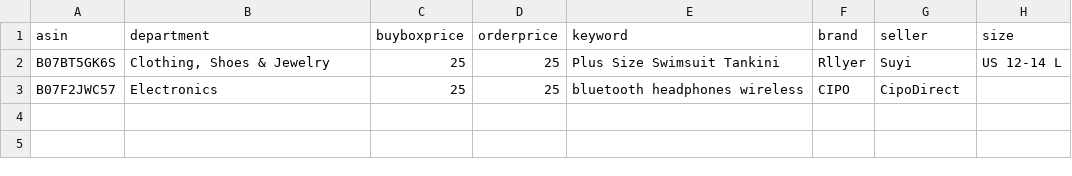
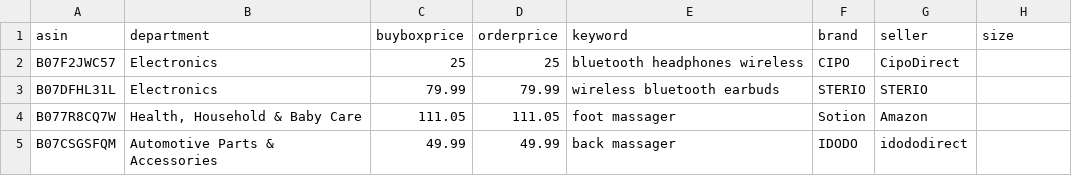
Before and after one commit to czds68/AmazonBuy, a CSV file: amazonbuy_database/productinfo.csv, drawn as a sheet; removed rows and columns are numbered as before the commit, all else as after; the diff names each change by its address in the sheet, - before the commit and + after, or states it on an @@ line.

```diff
--- a/amazonbuy_database/productinfo.csv
+++ b/amazonbuy_database/productinfo.csv
-row 2: B07BT5GK6S | Clothing, Shoes & Jewelry | 25 | 25 | Plus Size Swimsuit Tankini | Rllyer | Suyi | US 12-14 L
+row 3: B07DFHL31L | Electronics | 79.99 | 79.99 | wireless bluetooth earbuds | STERIO | STERIO
+row 4: B077R8CQ7W | Health, Household & Baby Care | 111.05 | 111.05 | foot massager | Sotion | Amazon
+row 5: B07CSGSFQM | Automotive Parts & Accessories | 49.99 | 49.99 | back massager | IDODO | idododirect
```
Also changed, not shown: amazonbuy_database/Finance.csv, amazonbuy_database/ordertask.csv, 3 other files.
